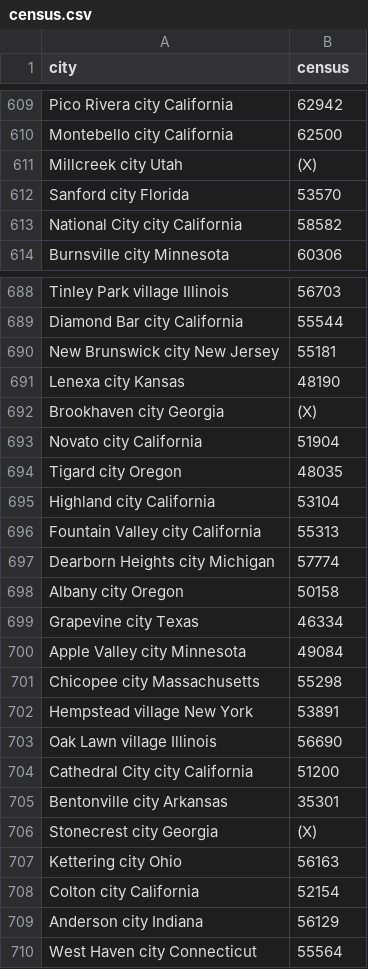
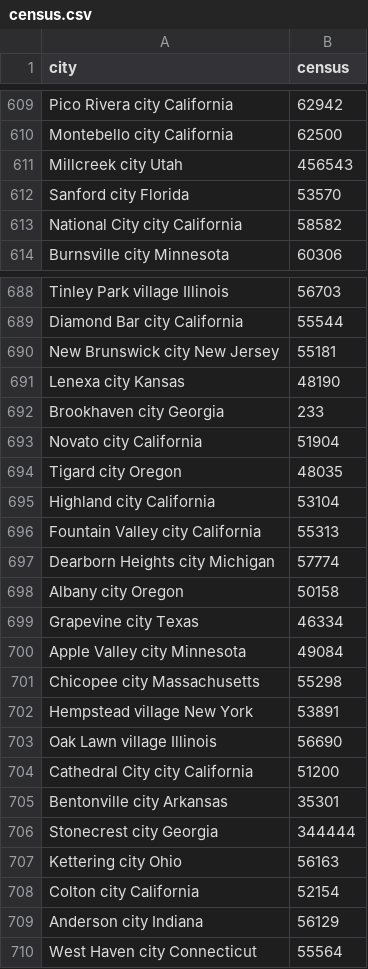
Before and after one commit to dungnguyenVitry/Fullstack-with-React-and-Express, a CSV file: census.csv, drawn as a sheet; only a part is shown, gaps mark what is left out; the diff covers the shown part only.

```diff
--- a/census.csv
+++ b/census.csv
@@ -610,3 +610,3 @@ Pico Rivera city California,62942
 Montebello city California,62500
-Millcreek city Utah,(X)
+Millcreek city Utah,456543
 Sanford city Florida,53570
@@ -691,3 +691,3 @@ New Brunswick city New Jersey,55181
 Lenexa city Kansas,48190
-Brookhaven city Georgia,(X)
+Brookhaven city Georgia,233
 Novato city California,51904
@@ -705,3 +705,3 @@ Cathedral City city California,51200
 Bentonville city Arkansas,35301
-Stonecrest city Georgia,(X)
+Stonecrest city Georgia,344444
 Kettering city Ohio,56163
```
Also changed, not shown: 5 edited cells elsewhere in this file, 23 other files.
